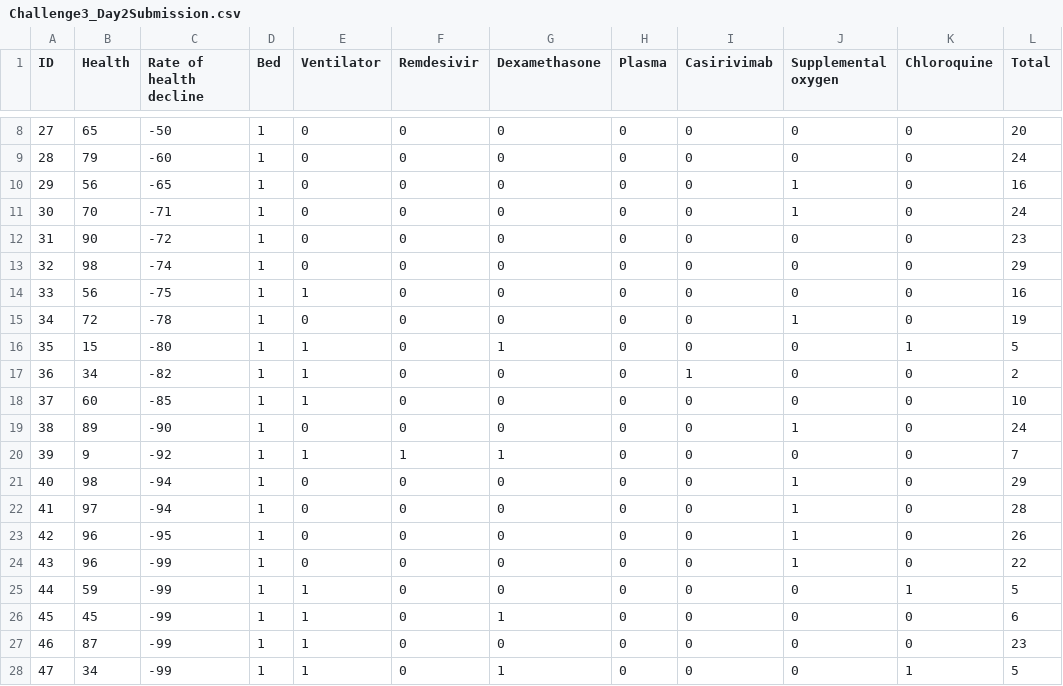
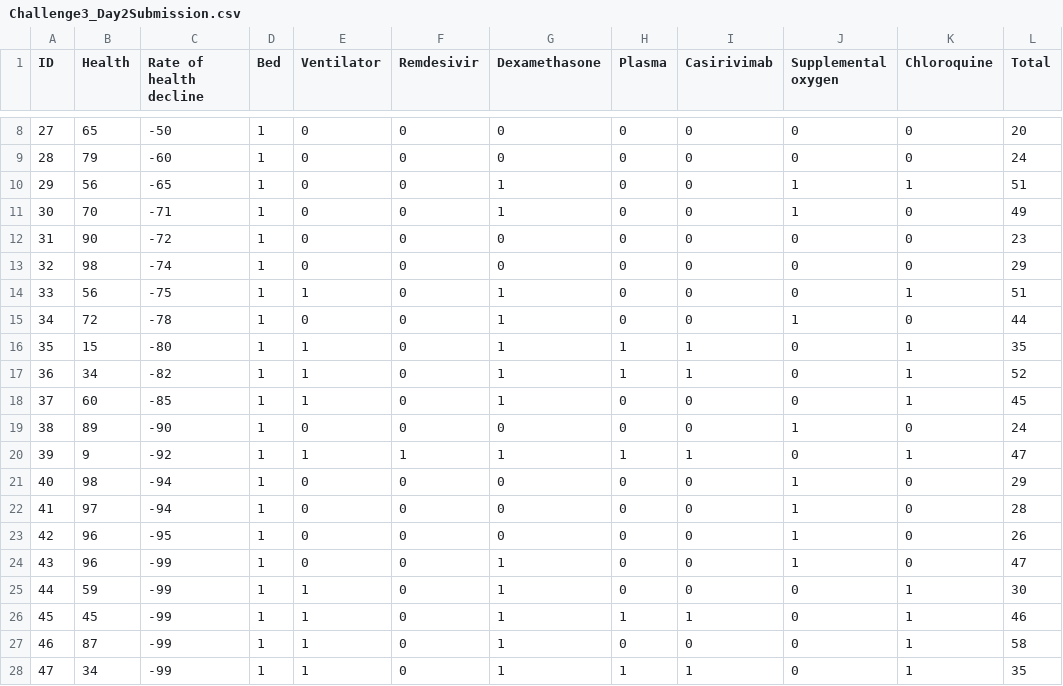
Before and after one commit to fullofentropy/HackTheMachine-1, a CSV file: game3/Challenge3_Day2Submission.csv, drawn as a sheet; only a part is shown, gaps mark what is left out; the diff covers the shown part only.

```diff
--- a/game3/Challenge3_Day2Submission.csv
+++ b/game3/Challenge3_Day2Submission.csv
@@ -9,13 +9,13 @@ ID,Health,Rate of health decline,Bed,Ventilator,Remdesivir,Dexamethasone,Plasma,
 28,79,-60,1,0,0,0,0,0,0,0,24
-29,56,-65,1,0,0,0,0,0,1,0,16
-30,70,-71,1,0,0,0,0,0,1,0,24
+29,56,-65,1,0,0,1,0,0,1,1,51
+30,70,-71,1,0,0,1,0,0,1,0,49
 31,90,-72,1,0,0,0,0,0,0,0,23
 32,98,-74,1,0,0,0,0,0,0,0,29
-33,56,-75,1,1,0,0,0,0,0,0,16
-34,72,-78,1,0,0,0,0,0,1,0,19
-35,15,-80,1,1,0,1,0,0,0,1,5
-36,34,-82,1,1,0,0,0,1,0,0,2
-37,60,-85,1,1,0,0,0,0,0,0,10
+33,56,-75,1,1,0,1,0,0,0,1,51
+34,72,-78,1,0,0,1,0,0,1,0,44
+35,15,-80,1,1,0,1,1,1,0,1,35
+36,34,-82,1,1,0,1,1,1,0,1,52
+37,60,-85,1,1,0,1,0,0,0,1,45
 38,89,-90,1,0,0,0,0,0,1,0,24
-39,9,-92,1,1,1,1,0,0,0,0,7
+39,9,-92,1,1,1,1,1,1,0,1,47
 40,98,-94,1,0,0,0,0,0,1,0,29
@@ -23,6 +23,6 @@ ID,Health,Rate of health decline,Bed,Ventilator,Remdesivir,Dexamethasone,Plasma,
 42,96,-95,1,0,0,0,0,0,1,0,26
-43,96,-99,1,0,0,0,0,0,1,0,22
-44,59,-99,1,1,0,0,0,0,0,1,5
-45,45,-99,1,1,0,1,0,0,0,0,6
-46,87,-99,1,1,0,0,0,0,0,0,23
-47,34,-99,1,1,0,1,0,0,0,1,5
+43,96,-99,1,0,0,1,0,0,1,0,47
+44,59,-99,1,1,0,1,0,0,0,1,30
+45,45,-99,1,1,0,1,1,1,0,1,46
+46,87,-99,1,1,0,1,0,0,0,1,58
+47,34,-99,1,1,0,1,1,1,0,1,35
```
Also changed, not shown: 3 edited cells elsewhere in this file, game3/Challenge3_Day1Submission.csv, game3/Challenge3_Day3Submission.csv, 5 other files.
